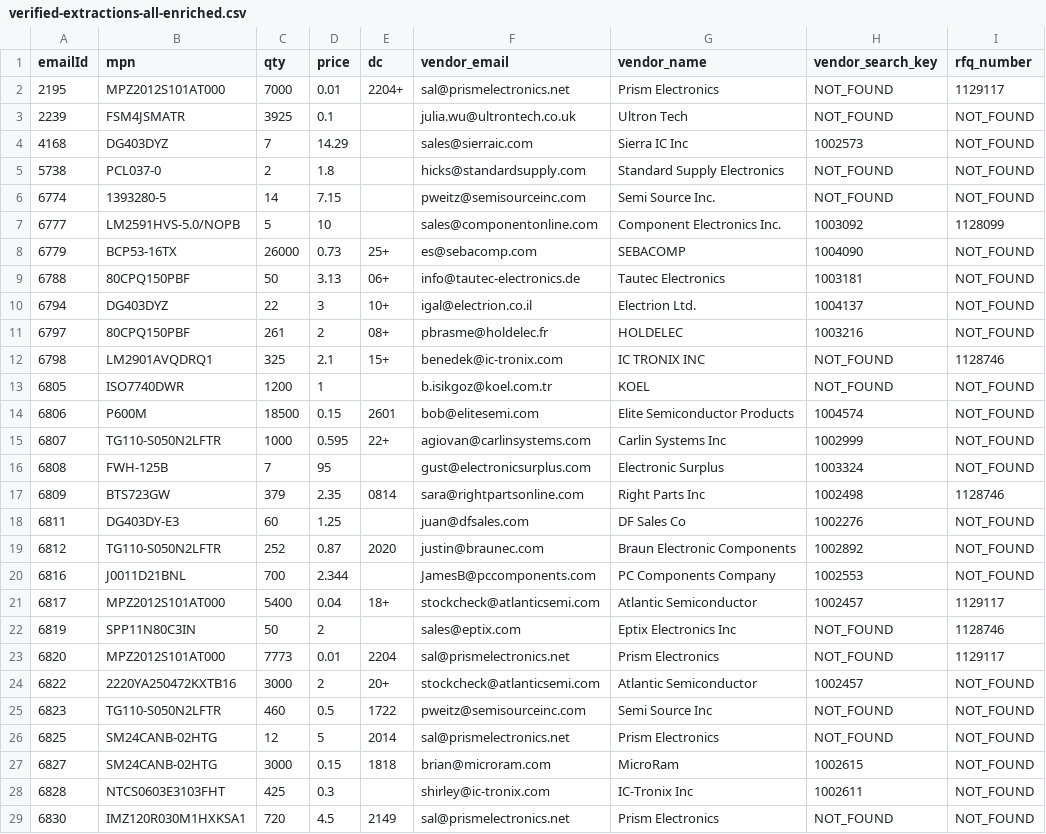
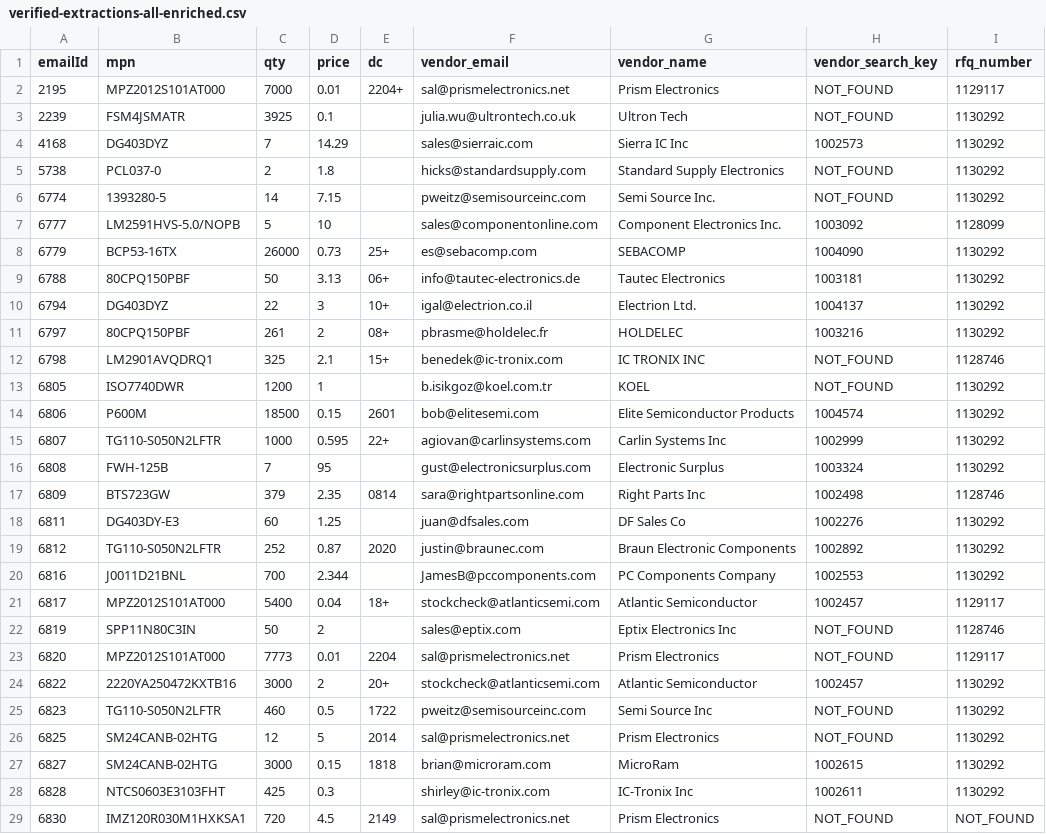
Before and after one commit to AstuteGroup/astute-workinstructions, a CSV file: rfq_sourcing/vq_loading/verified-extractions-all-enriched.csv, drawn as a sheet; only a part is shown; the diff covers the shown part only.

```diff
--- a/rfq_sourcing/vq_loading/verified-extractions-all-enriched.csv
+++ b/rfq_sourcing/vq_loading/verified-extractions-all-enriched.csv
@@ -2,20 +2,20 @@ emailId,mpn,qty,price,dc,vendor_email,vendor_name,vendor_search_key,rfq_number
 2195,MPZ2012S101AT000,7000,0.01,2204+,sal@prismelectronics.net,Prism Electronics,NOT_FOUND,1129117
-2239,FSM4JSMATR,3925,0.1,,julia.wu@ultrontech.co.uk,Ultron Tech,NOT_FOUND,NOT_FOUND
-4168,DG403DYZ,7,14.29,,sales@sierraic.com,Sierra IC Inc,1002573,NOT_FOUND
-5738,PCL037-0,2,1.8,,hicks@standardsupply.com,Standard Supply Electronics,NOT_FOUND,NOT_FOUND
-6774,1393280-5,14,7.15,,pweitz@semisourceinc.com,Semi Source Inc.,NOT_FOUND,NOT_FOUND
+2239,FSM4JSMATR,3925,0.1,,julia.wu@ultrontech.co.uk,Ultron Tech,NOT_FOUND,1130292
+4168,DG403DYZ,7,14.29,,sales@sierraic.com,Sierra IC Inc,1002573,1130292
+5738,PCL037-0,2,1.8,,hicks@standardsupply.com,Standard Supply Electronics,NOT_FOUND,1130292
+6774,1393280-5,14,7.15,,pweitz@semisourceinc.com,Semi Source Inc.,NOT_FOUND,1130292
 6777,LM2591HVS-5.0/NOPB,5,10,,sales@componentonline.com,Component Electronics Inc.,1003092,1128099
-6779,BCP53-16TX,26000,0.73,25+,es@sebacomp.com,SEBACOMP,1004090,NOT_FOUND
-6788,80CPQ150PBF,50,3.13,06+,info@tautec-electronics.de,Tautec Electronics,1003181,NOT_FOUND
-6794,DG403DYZ,22,3,10+,igal@electrion.co.il,Electrion Ltd.,1004137,NOT_FOUND
-6797,80CPQ150PBF,261,2,08+,pbrasme@holdelec.fr,HOLDELEC,1003216,NOT_FOUND
+6779,BCP53-16TX,26000,0.73,25+,es@sebacomp.com,SEBACOMP,1004090,1130292
+6788,80CPQ150PBF,50,3.13,06+,info@tautec-electronics.de,Tautec Electronics,1003181,1130292
+6794,DG403DYZ,22,3,10+,igal@electrion.co.il,Electrion Ltd.,1004137,1130292
+6797,80CPQ150PBF,261,2,08+,pbrasme@holdelec.fr,HOLDELEC,1003216,1130292
 6798,LM2901AVQDRQ1,325,2.1,15+,benedek@ic-tronix.com,IC TRONIX INC,NOT_FOUND,1128746
-6805,ISO7740DWR,1200,1,,b.isikgoz@koel.com.tr,KOEL,NOT_FOUND,NOT_FOUND
-6806,P600M,18500,0.15,2601,bob@elitesemi.com,Elite Semiconductor Products,1004574,NOT_FOUND
-6807,TG110-S050N2LFTR,1000,0.595,22+,agiovan@carlinsystems.com,Carlin Systems Inc,1002999,NOT_FOUND
-6808,FWH-125B,7,95,,gust@electronicsurplus.com,Electronic Surplus,1003324,NOT_FOUND
+6805,ISO7740DWR,1200,1,,b.isikgoz@koel.com.tr,KOEL,NOT_FOUND,1130292
+6806,P600M,18500,0.15,2601,bob@elitesemi.com,Elite Semiconductor Products,1004574,1130292
+6807,TG110-S050N2LFTR,1000,0.595,22+,agiovan@carlinsystems.com,Carlin Systems Inc,1002999,1130292
+6808,FWH-125B,7,95,,gust@electronicsurplus.com,Electronic Surplus,1003324,1130292
 6809,BTS723GW,379,2.35,0814,sara@rightpartsonline.com,Right Parts Inc,1002498,1128746
-6811,DG403DY-E3,60,1.25,,juan@dfsales.com,DF Sales Co,1002276,NOT_FOUND
-6812,TG110-S050N2LFTR,252,0.87,2020,justin@braunec.com,Braun Electronic Components,1002892,NOT_FOUND
-6816,J0011D21BNL,700,2.344,,JamesB@pccomponents.com,PC Components Company,1002553,NOT_FOUND
+6811,DG403DY-E3,60,1.25,,juan@dfsales.com,DF Sales Co,1002276,1130292
+6812,TG110-S050N2LFTR,252,0.87,2020,justin@braunec.com,Braun Electronic Components,1002892,1130292
+6816,J0011D21BNL,700,2.344,,JamesB@pccomponents.com,PC Components Company,1002553,1130292
 6817,MPZ2012S101AT000,5400,0.04,18+,stockcheck@atlanticsemi.com,Atlantic Semiconductor,1002457,1129117
@@ -23,7 +23,7 @@ emailId,mpn,qty,price,dc,vendor_email,vendor_name,vendor_search_key,rfq_number
 6820,MPZ2012S101AT000,7773,0.01,2204,sal@prismelectronics.net,Prism Electronics,NOT_FOUND,1129117
-6822,2220YA250472KXTB16,3000,2,20+,stockcheck@atlanticsemi.com,Atlantic Semiconductor,1002457,NOT_FOUND
-6823,TG110-S050N2LFTR,460,0.5,1722,pweitz@semisourceinc.com,Semi Source Inc,NOT_FOUND,NOT_FOUND
-6825,SM24CANB-02HTG,12,5,2014,sal@prismelectronics.net,Prism Electronics,NOT_FOUND,NOT_FOUND
-6827,SM24CANB-02HTG,3000,0.15,1818,brian@microram.com,MicroRam,1002615,NOT_FOUND
-6828,NTCS0603E3103FHT,425,0.3,,shirley@ic-tronix.com,IC-Tronix Inc,1002611,NOT_FOUND
+6822,2220YA250472KXTB16,3000,2,20+,stockcheck@atlanticsemi.com,Atlantic Semiconductor,1002457,1130292
+6823,TG110-S050N2LFTR,460,0.5,1722,pweitz@semisourceinc.com,Semi Source Inc,NOT_FOUND,1130292
+6825,SM24CANB-02HTG,12,5,2014,sal@prismelectronics.net,Prism Electronics,NOT_FOUND,1130292
+6827,SM24CANB-02HTG,3000,0.15,1818,brian@microram.com,MicroRam,1002615,1130292
+6828,NTCS0603E3103FHT,425,0.3,,shirley@ic-tronix.com,IC-Tronix Inc,1002611,1130292
 6830,IMZ120R030M1HXKSA1,720,4.5,2149,sal@prismelectronics.net,Prism Electronics,NOT_FOUND,NOT_FOUND
```
Also changed, not shown: 54 edited cells elsewhere in this file, 3 other files.
